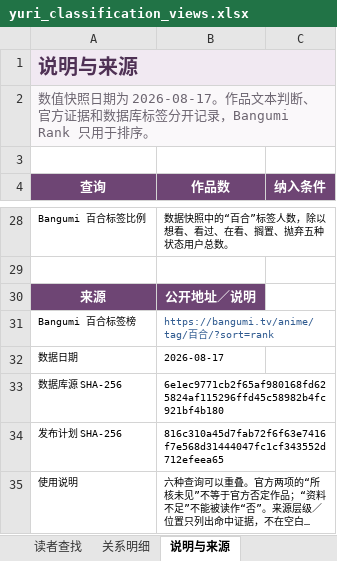
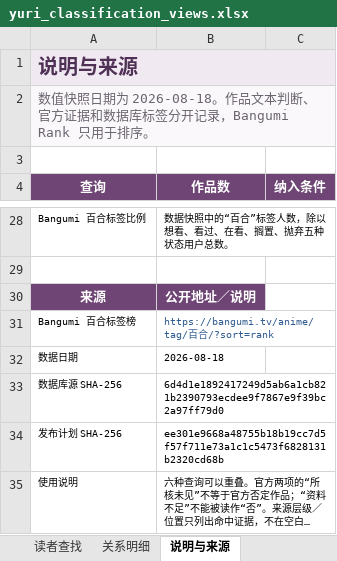
Before and after one commit to L-M-Sherlock/yuri-classification-archive, an Excel workbook: data/yuri_classification_views.xlsx, sheet 说明与来源, drawn as a sheet; only a part is shown, gaps mark what is left out; long unchanged cells end in …; values as stored, in another font and other column widths than the file's, no borders; the diff names each change by its address in the sheet, - before the commit and + after, or states it on an @@ line.

```diff
--- a/data/yuri_classification_views.xlsx (sheet 说明与来源)
+++ b/data/yuri_classification_views.xlsx (sheet 说明与来源)
-A2 (查询): …日期为 2026-08-17。作品文…
+A2 (查询): …日期为 2026-08-18。作品文…
-B32 (作品数): 2026-08-17
+B32 (作品数): 2026-08-18
-B33 (作品数): 6e1ec9771cb2f65af980168fd625824af115296ffd45c58982b4fc921bf4b180
+B33 (作品数): 6d4d1e1892417249d5ab6a1cb821b2390793ecdee9f7867e9f39bc2a97ff79d0
-B34 (作品数): 816c310a45d7fab72f6f63e7416f7e568d31444047fc1cf343552d712efeea65
+B34 (作品数): ee301e9668a48755b18b19cc7d5f57f711e73a1c1c5473f6828131b2320cd68b
```
Also changed, not shown: sheet 读者查找, data/yuri_classification_database_comparison.xlsx, 20 other files.
